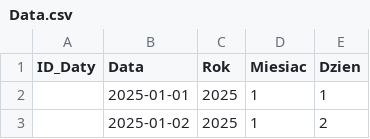
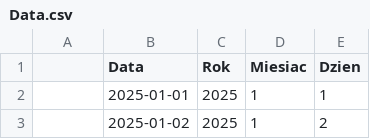
Before and after one commit to Nowak0/HurtownieDanych, a CSV file: lab/DW_data_generator/dane/Data.csv, drawn as a sheet; only a part is shown.

```diff
--- a/lab/DW_data_generator/dane/Data.csv
+++ b/lab/DW_data_generator/dane/Data.csv
@@ -1,2 +1,2 @@
-ID_Daty,Data,Rok,Miesiac,Dzien
+,Data,Rok,Miesiac,Dzien
 ,2025-01-01,2025,1,1
```
Also changed, not shown: lab/DW_data_generator/dane/Junk.csv, lab/DW_data_generator/dane/Koniec_roku.csv, 6 other files.
